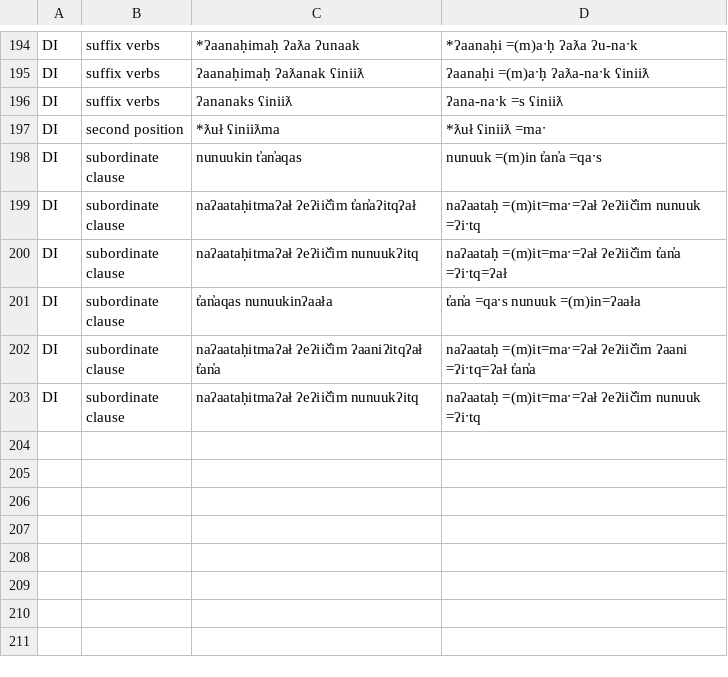
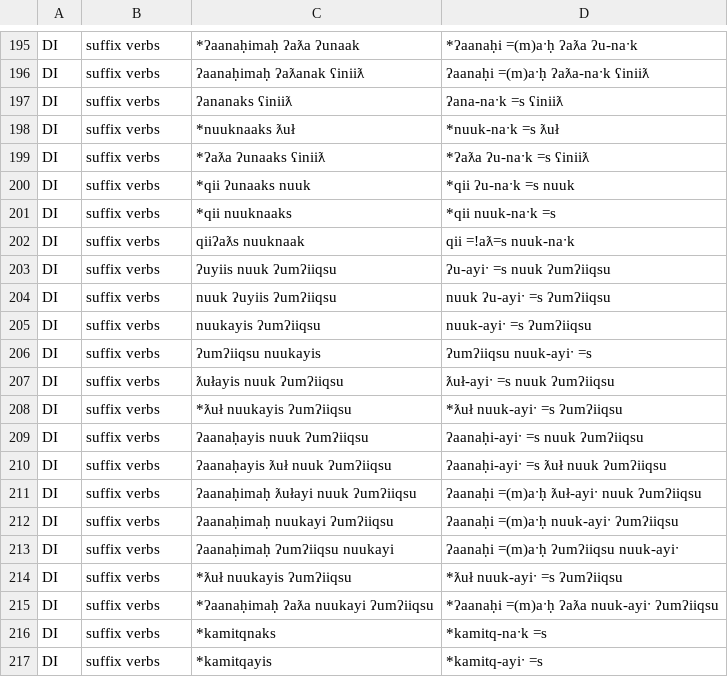
Before and after one commit to davidainman/NuuchahnulthGrammar, a CSV file: test-cases/std-exs.csv, drawn as a sheet; only a part is shown, gaps mark what is left out; the shorter side is filled out with more unchanged rows; removed rows and columns are numbered as before the commit, all else as after; the diff covers the shown part only; the diff names each change by its address in the sheet, - before the commit and + after, or states it on an @@ line.

Commit message:
2p suffixes

```diff
--- a/test-cases/std-exs.csv
+++ b/test-cases/std-exs.csv
-row 197: DI | second position | *ƛuł ʕiniiƛma | *ƛuł ʕiniiƛ =maˑ
+row 198: DI | suffix verbs | *nuuknaaks ƛuł | *nuuk-naˑk =s ƛuł
+row 199: DI | suffix verbs | *ʔaƛa ʔunaaks ʕiniiƛ | *ʔaƛa ʔu-naˑk =s ʕiniiƛ
+row 200: DI | suffix verbs | *qii ʔunaaks nuuk | *qii ʔu-naˑk =s nuuk
+row 201: DI | suffix verbs | *qii nuuknaaks | *qii nuuk-naˑk =s
+row 202: DI | suffix verbs | qiiʔaƛs nuuknaak | qii =!aƛ=s nuuk-naˑk
+row 203: DI | suffix verbs | ʔuyiis nuuk ʔumʔiiqsu | ʔu-ayiˑ =s nuuk ʔumʔiiqsu
+row 204: DI | suffix verbs | nuuk ʔuyiis ʔumʔiiqsu | nuuk ʔu-ayiˑ =s ʔumʔiiqsu
+row 205: DI | suffix verbs | nuukayis ʔumʔiiqsu | nuuk-ayiˑ =s ʔumʔiiqsu
+row 206: DI | suffix verbs | ʔumʔiiqsu nuukayis | ʔumʔiiqsu nuuk-ayiˑ =s
+row 207: DI | suffix verbs | ƛułayis nuuk ʔumʔiiqsu | ƛuł-ayiˑ =s nuuk ʔumʔiiqsu
+row 208: DI | suffix verbs | *ƛuł nuukayis ʔumʔiiqsu | *ƛuł nuuk-ayiˑ =s ʔumʔiiqsu
+row 209: DI | suffix verbs | ʔaanaḥayis nuuk ʔumʔiiqsu | ʔaanaḥi-ayiˑ =s nuuk ʔumʔiiqsu
+row 210: DI | suffix verbs | ʔaanaḥayis ƛuł nuuk ʔumʔiiqsu | ʔaanaḥi-ayiˑ =s ƛuł nuuk ʔumʔiiqsu
+row 211: DI | suffix verbs | ʔaanaḥimaḥ ƛułayi nuuk ʔumʔiiqsu | ʔaanaḥi =(m)aˑḥ ƛuł-ayiˑ nuuk ʔumʔiiqsu
+row 212: DI | suffix verbs | ʔaanaḥimaḥ nuukayi ʔumʔiiqsu | ʔaanaḥi =(m)aˑḥ nuuk-ayiˑ ʔumʔiiqsu
+row 213: DI | suffix verbs | ʔaanaḥimaḥ ʔumʔiiqsu nuukayi | ʔaanaḥi =(m)aˑḥ ʔumʔiiqsu nuuk-ayiˑ
+row 214: DI | suffix verbs | *ƛuł nuukayis ʔumʔiiqsu | *ƛuł nuuk-ayiˑ =s ʔumʔiiqsu
+row 215: DI | suffix verbs | *ʔaanaḥimaḥ ʔaƛa nuukayi ʔumʔiiqsu | *ʔaanaḥi =(m)aˑḥ ʔaƛa nuuk-ayiˑ ʔumʔiiqsu
+row 216: DI | suffix verbs | *kamitqnaks | *kamitq-naˑk =s
+row 217: DI | suffix verbs | *kamitqayis | *kamitq-ayiˑ =s
```
Also changed, not shown: 24 added rows and 19 edited cells elsewhere in this file, 5 other files.
